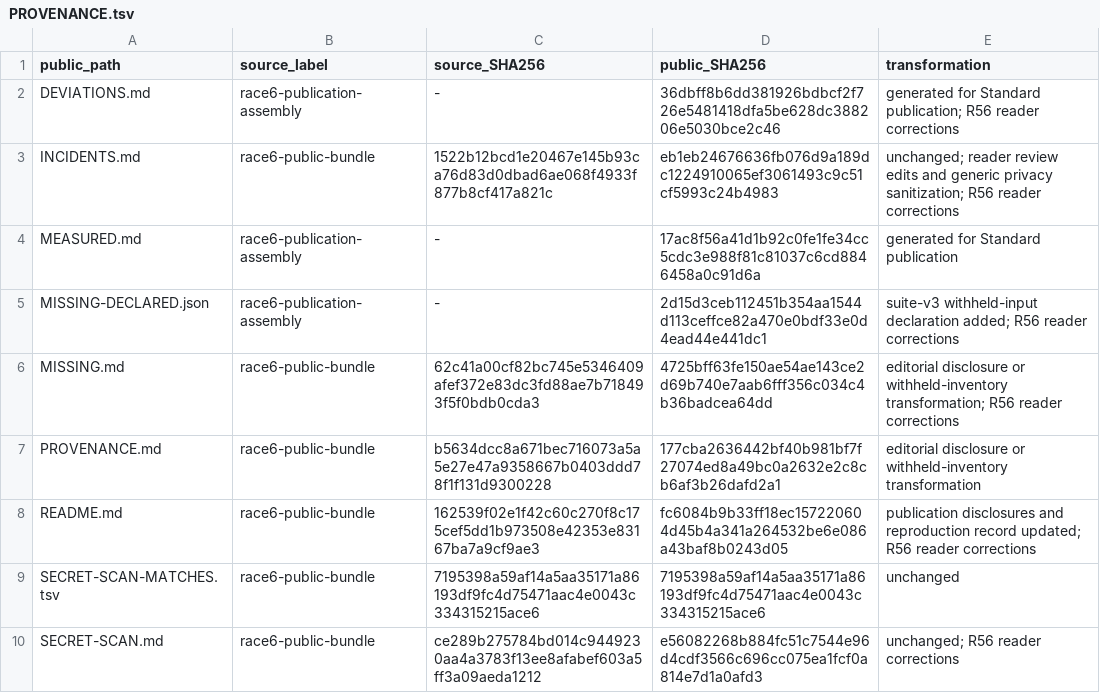
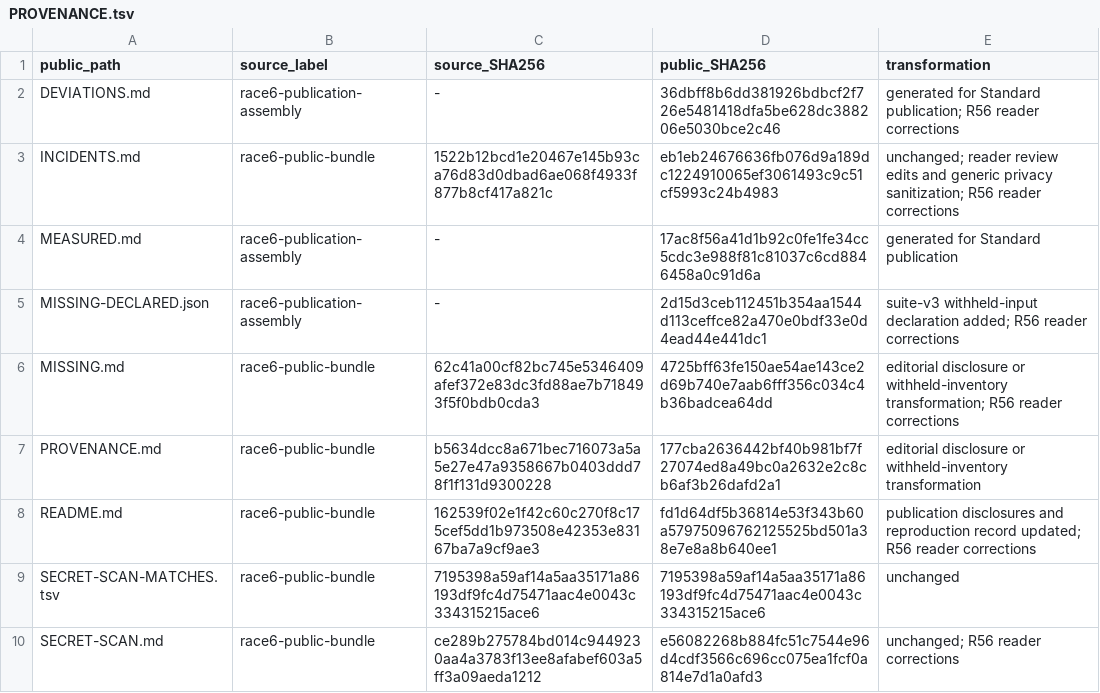
Before and after one commit to KogenAI/kogen-bench, a TSV file: rounds/race6/PROVENANCE.tsv, drawn as a sheet; only a part is shown.

```diff
--- a/rounds/race6/PROVENANCE.tsv
+++ b/rounds/race6/PROVENANCE.tsv
@@ -7,3 +7,3 @@ MISSING.md	race6-public-bundle	62c41a00cf82bc745e5346409afef372e83dc3fd88ae7b718
 PROVENANCE.md	race6-public-bundle	b5634dcc8a671bec716073a5a5e27e47a9358667b0403ddd78f1f131d9300228	177cba2636442bf40b981bf7f27074ed8a49bc0a2632e2c8cb6af3b26dafd2a1	editorial disclosure or withheld-inventory transformation
-README.md	race6-public-bundle	162539f02e1f42c60c270f8c175cef5dd1b973508e42353e83167ba7a9cf9ae3	fc6084b9b33ff18ec157220604d45b4a341a264532be6e086a43baf8b0243d05	publication disclosures and reproduction record updated; R56 reader corrections
+README.md	race6-public-bundle	162539f02e1f42c60c270f8c175cef5dd1b973508e42353e83167ba7a9cf9ae3	fd1d64df5b36814e53f343b60a57975096762125525bd501a38e7e8a8b640ee1	publication disclosures and reproduction record updated; R56 reader corrections
 SECRET-SCAN-MATCHES.tsv	race6-public-bundle	7195398a59af14a5aa35171a86193df9fc4d75471aac4e0043c334315215ace6	7195398a59af14a5aa35171a86193df9fc4d75471aac4e0043c334315215ace6	unchanged
```
Also changed, not shown: rounds/race5/PROVENANCE.tsv, 6 other files.
